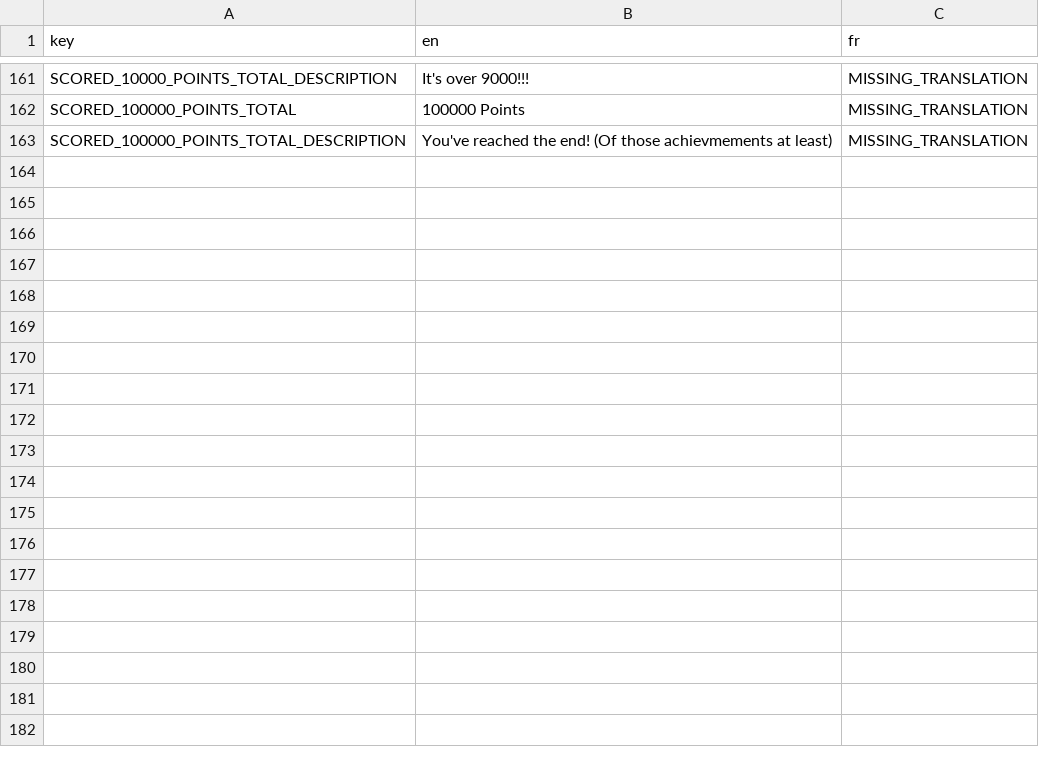
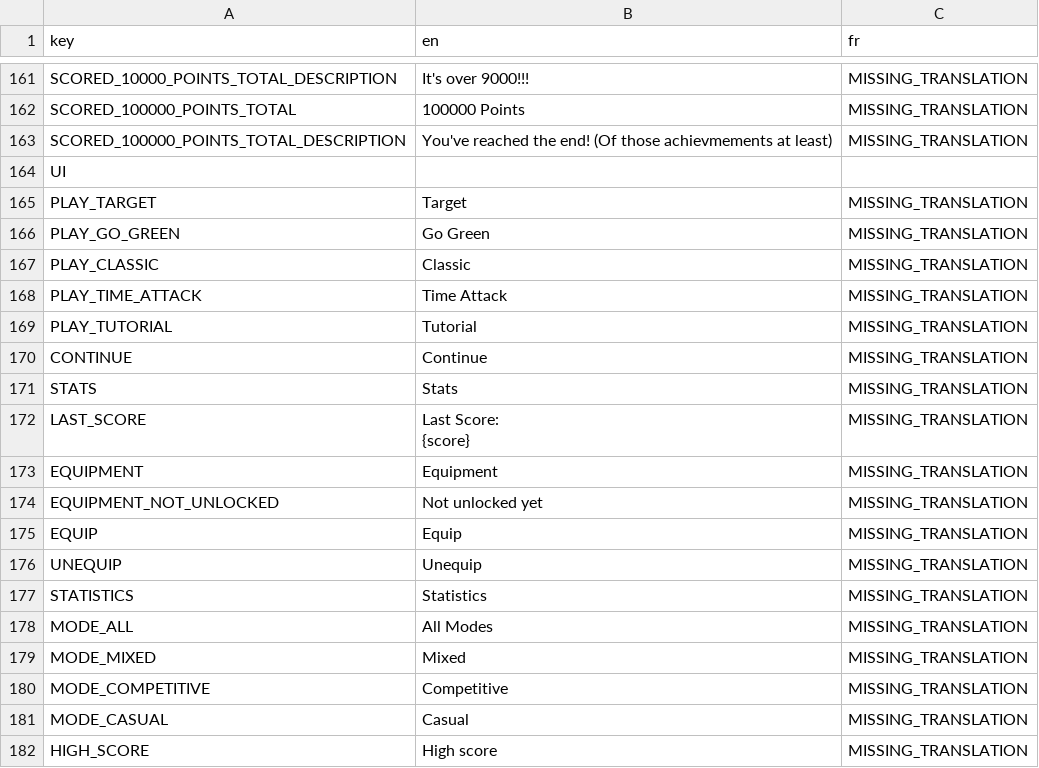
Before and after one commit to Hedgestock/Fish-the-Fishes, a CSV file: Game/Translations/FTF localisation.csv, drawn as a sheet; only a part is shown, gaps mark what is left out; the diff covers the shown part only.

```diff
--- a/Game/Translations/FTF localisation.csv
+++ b/Game/Translations/FTF localisation.csv
@@ -163 +163,21 @@ SCORED_100000_POINTS_TOTAL,100000 Points,MISSING_TRANSLATION
 SCORED_100000_POINTS_TOTAL_DESCRIPTION,You've reached the end! (Of those achievmements at least),MISSING_TRANSLATION
+UI,,
+PLAY_TARGET,Target,MISSING_TRANSLATION
+PLAY_GO_GREEN,Go Green,MISSING_TRANSLATION
+PLAY_CLASSIC,Classic,MISSING_TRANSLATION
+PLAY_TIME_ATTACK,Time Attack,MISSING_TRANSLATION
+PLAY_TUTORIAL,Tutorial,MISSING_TRANSLATION
+CONTINUE,Continue,MISSING_TRANSLATION
+STATS,Stats,MISSING_TRANSLATION
+LAST_SCORE,"Last Score:
+{score}",MISSING_TRANSLATION
+EQUIPMENT,Equipment,MISSING_TRANSLATION
+EQUIPMENT_NOT_UNLOCKED,Not unlocked yet,MISSING_TRANSLATION
+EQUIP,Equip,MISSING_TRANSLATION
+UNEQUIP,Unequip,MISSING_TRANSLATION
+STATISTICS,Statistics,MISSING_TRANSLATION
+MODE_ALL,All Modes,MISSING_TRANSLATION
+MODE_MIXED,Mixed,MISSING_TRANSLATION
+MODE_COMPETITIVE,Competitive,MISSING_TRANSLATION
+MODE_CASUAL,Casual,MISSING_TRANSLATION
+HIGH_SCORE,High score,MISSING_TRANSLATION
```
Also changed, not shown: 33 added rows and 14 edited cells elsewhere in this file, 5 other files.
